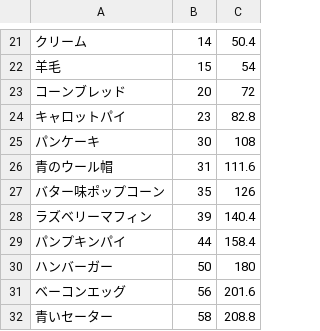
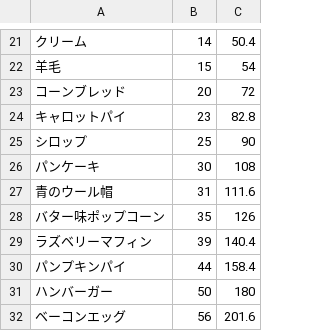
Before and after one commit to soramugi/hayday-data, a CSV file: data/item_list.csv, drawn as a sheet; only a part is shown, gaps mark what is left out; the shorter side is filled out with more unchanged rows; the diff names each change by its address in the sheet, - before the commit and + after, or states it on an @@ line.

Commit message:
add list

```diff
--- a/data/item_list.csv
+++ b/data/item_list.csv
+row 25: シロップ | 25 | 90
```
